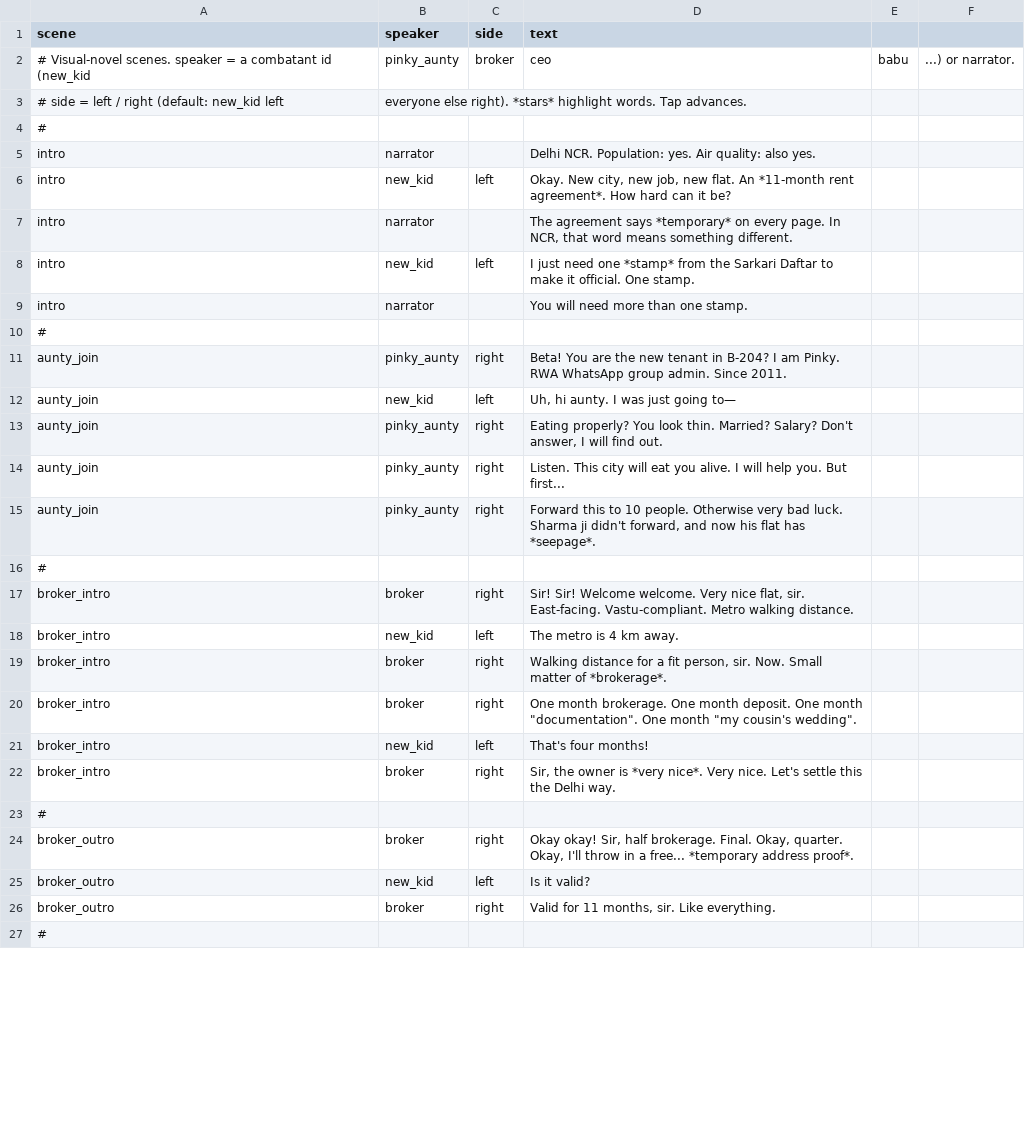
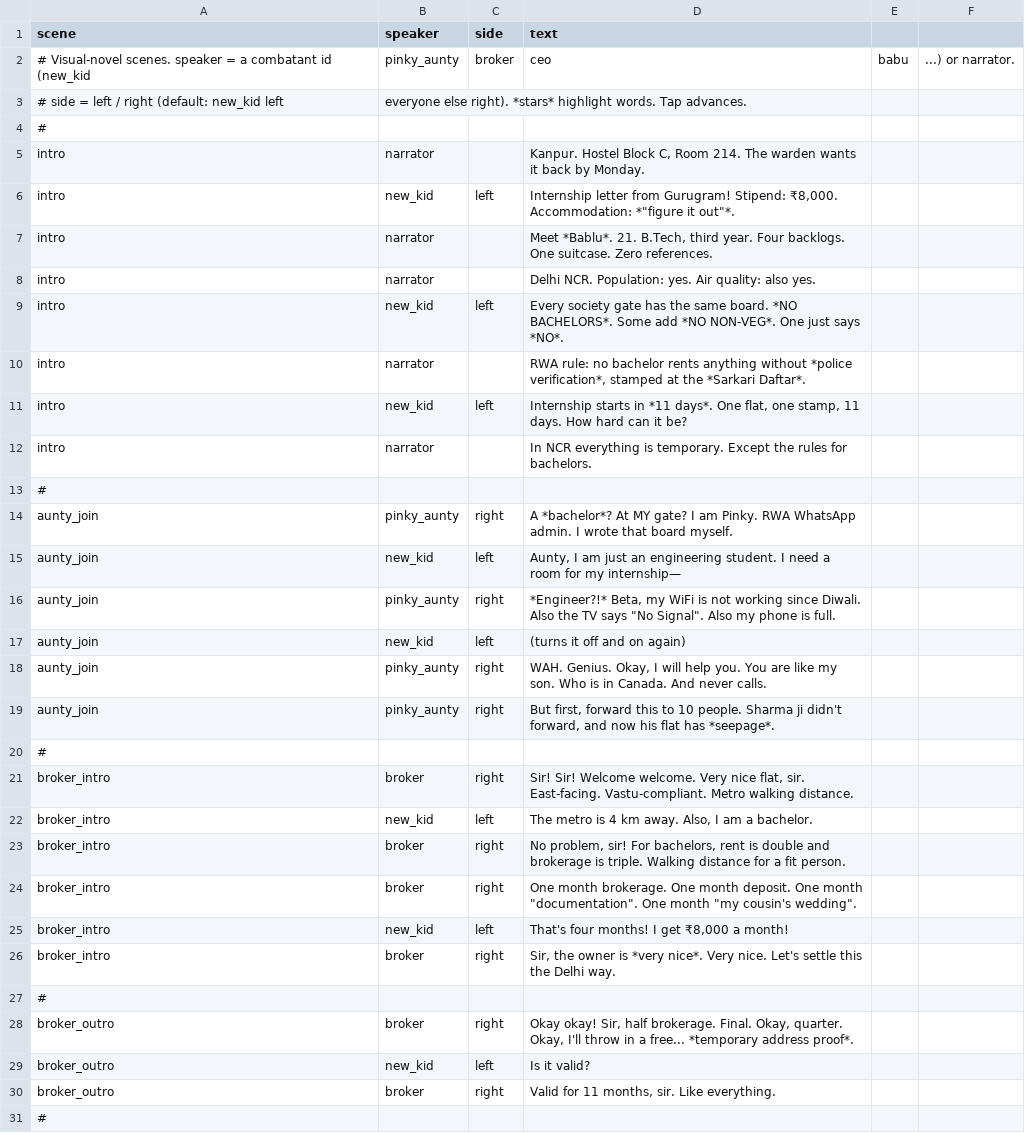
Before and after one commit to ShadowBaby22/Bring-Your-Own-Chai-source, a CSV file: Assets/_Game/Resources/Data/scenes.csv, drawn as a sheet; only a part is shown; the diff covers the shown part only.

```diff
--- a/Assets/_Game/Resources/Data/scenes.csv
+++ b/Assets/_Game/Resources/Data/scenes.csv
@@ -4,19 +4,23 @@ scene,speaker,side,text
 #
+intro,narrator,,"Kanpur. Hostel Block C, Room 214. The warden wants it back by Monday."
+intro,new_kid,left,"Internship letter from Gurugram! Stipend: ₹8,000. Accommodation: *""figure it out""*."
+intro,narrator,,"Meet *Bablu*. 21. B.Tech, third year. Four backlogs. One suitcase. Zero references."
 intro,narrator,,"Delhi NCR. Population: yes. Air quality: also yes."
-intro,new_kid,left,"Okay. New city, new job, new flat. An *11-month rent agreement*. How hard can it be?"
-intro,narrator,,"The agreement says *temporary* on every page. In NCR, that word means something different."
-intro,new_kid,left,"I just need one *stamp* from the Sarkari Daftar to make it official. One stamp."
-intro,narrator,,"You will need more than one stamp."
+intro,new_kid,left,"Every society gate has the same board. *NO BACHELORS*. Some add *NO NON-VEG*. One just says *NO*."
+intro,narrator,,"RWA rule: no bachelor rents anything without *police verification*, stamped at the *Sarkari Daftar*."
+intro,new_kid,left,"Internship starts in *11 days*. One flat, one stamp, 11 days. How hard can it be?"
+intro,narrator,,"In NCR everything is temporary. Except the rules for bachelors."
 #
-aunty_join,pinky_aunty,right,"Beta! You are the new tenant in B-204? I am Pinky. RWA WhatsApp group admin. Since 2011."
-aunty_join,new_kid,left,"Uh, hi aunty. I was just going to—"
-aunty_join,pinky_aunty,right,"Eating properly? You look thin. Married? Salary? Don't answer, I will find out."
-aunty_join,pinky_aunty,right,"Listen. This city will eat you alive. I will help you. But first..."
-aunty_join,pinky_aunty,right,"Forward this to 10 people. Otherwise very bad luck. Sharma ji didn't forward, and now his flat has *seepage*."
+aunty_join,pinky_aunty,right,"A *bachelor*? At MY gate? I am Pinky. RWA WhatsApp admin. I wrote that board myself."
+aunty_join,new_kid,left,"Aunty, I am just an engineering student. I need a room for my internship—"
+aunty_join,pinky_aunty,right,"*Engineer?!* Beta, my WiFi is not working since Diwali. Also the TV says ""No Signal"". Also my phone is full."
+aunty_join,new_kid,left,"(turns it off and on again)"
+aunty_join,pinky_aunty,right,"WAH. Genius. Okay, I will help you. You are like my son. Who is in Canada. And never calls."
+aunty_join,pinky_aunty,right,"But first, forward this to 10 people. Sharma ji didn't forward, and now his flat has *seepage*."
 #
 broker_intro,broker,right,"Sir! Sir! Welcome welcome. Very nice flat, sir. East-facing. Vastu-compliant. Metro walking distance."
-broker_intro,new_kid,left,"The metro is 4 km away."
-broker_intro,broker,right,"Walking distance for a fit person, sir. Now. Small matter of *brokerage*."
+broker_intro,new_kid,left,"The metro is 4 km away. Also, I am a bachelor."
+broker_intro,broker,right,"No problem, sir! For bachelors, rent is double and brokerage is triple. Walking distance for a fit person."
 broker_intro,broker,right,"One month brokerage. One month deposit. One month ""documentation"". One month ""my cousin's wedding""."
-broker_intro,new_kid,left,"That's four months!"
+broker_intro,new_kid,left,"That's four months! I get ₹8,000 a month!"
 broker_intro,broker,right,"Sir, the owner is *very nice*. Very nice. Let's settle this the Delhi way."
```
Also changed, not shown: 2 added rows and 16 edited cells elsewhere in this file, Assets/_Game/Resources/Data/dialogue.csv, 1 other file.
